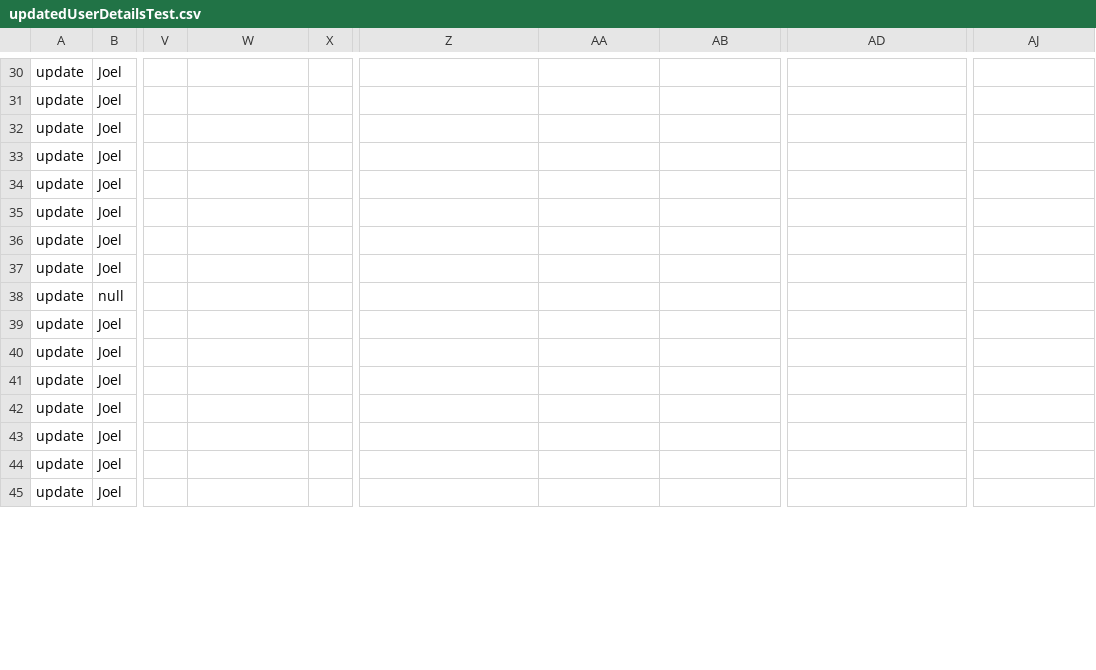
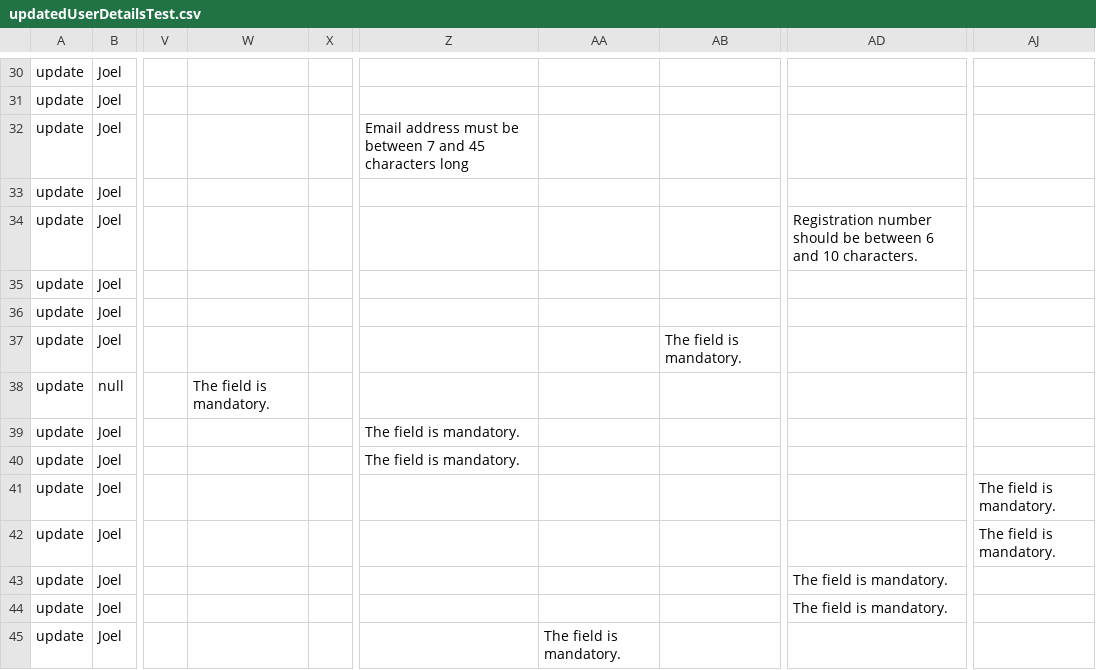
Before and after one commit to toshaltambave/parking_management_new, a CSV file: src/updatedUserDetailsTest.csv, drawn as a sheet; only a part is shown, gaps mark what is left out; the diff covers the shown part only; the diff names each change by its address in the sheet, - before the commit and + after, or states it on an @@ line.

```diff
--- a/src/updatedUserDetailsTest.csv
+++ b/src/updatedUserDetailsTest.csv
-Z32: (empty)
+Z32: Email address must be between 7 and 45 characters long
-AD34: (empty)
+AD34: Registration number should be between 6 and 10 characters.
-AB37: (empty)
+AB37: The field is mandatory.
-W38: (empty)
+W38: The field is mandatory.
-Z39:Z40: (empty)
+Z39:Z40: The field is mandatory.
-AJ41:AJ42: (empty)
+AJ41:AJ42: The field is mandatory.
-AD43:AD44: (empty)
+AD43:AD44: The field is mandatory.
-AA45: (empty)
+AA45: The field is mandatory.
```
Also changed, not shown: 5 added rows and 49 edited cells elsewhere in this file, 2 other files.
